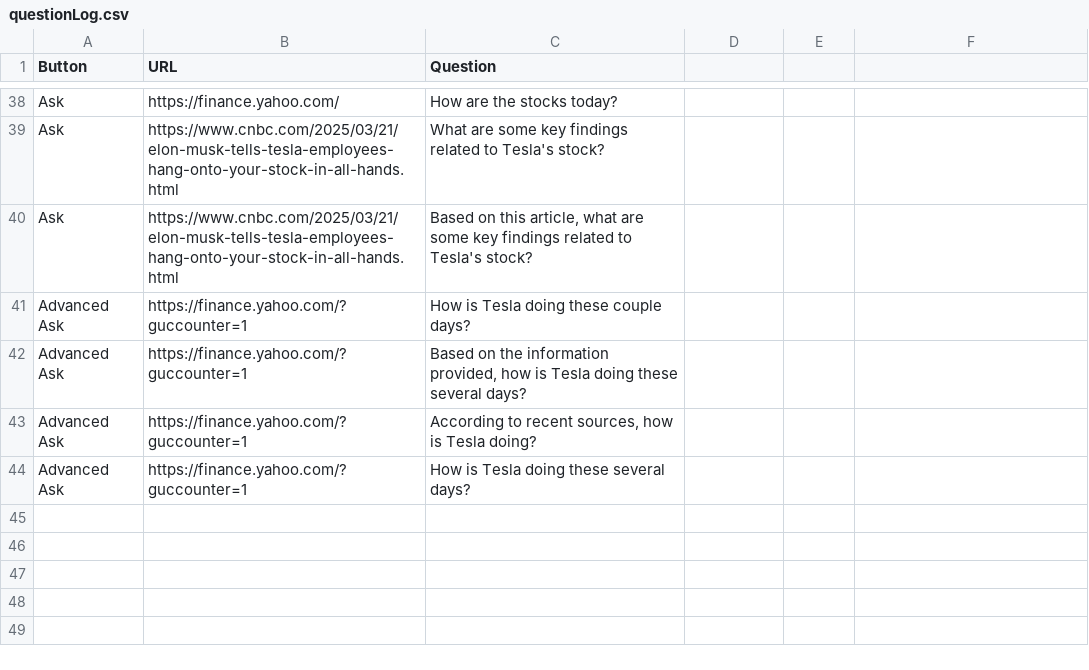
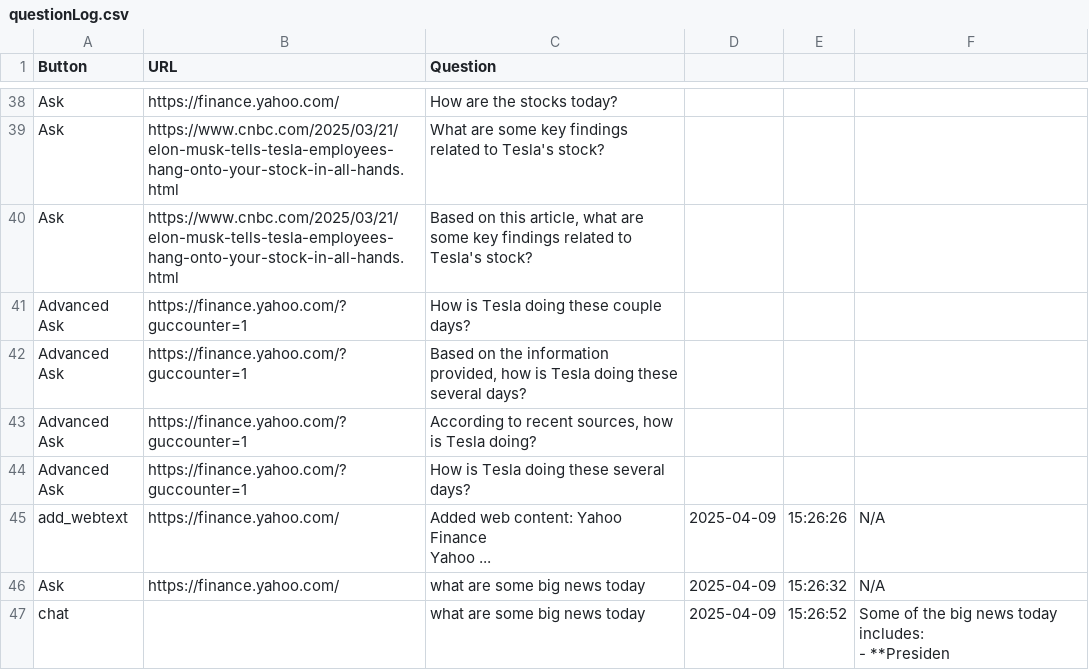
Before and after one commit to miragecoa/FinGPT-Search-Agent, a CSV file: ChatBot-Fin/chat_server/chat_server_app/questionLog.csv, drawn as a sheet; only a part is shown, gaps mark what is left out.

```diff
--- a/ChatBot-Fin/chat_server/chat_server_app/questionLog.csv
+++ b/ChatBot-Fin/chat_server/chat_server_app/questionLog.csv
@@ -44 +44,7 @@ Advanced Ask,https://finance.yahoo.com/?guccounter=1,"According to recent source
 Advanced Ask,https://finance.yahoo.com/?guccounter=1,How is Tesla doing these several days?
+add_webtext,https://finance.yahoo.com/,"Added web content: Yahoo Finance
+Yahoo ...",2025-04-09,15:26:26,N/A
+Ask,https://finance.yahoo.com/,what are some big news today,2025-04-09,15:26:32,N/A
+chat,,what are some big news today,2025-04-09,15:26:52,"Some of the big news today includes:
+
+- **Presiden"
```
Also changed, not shown: 7 other files.
